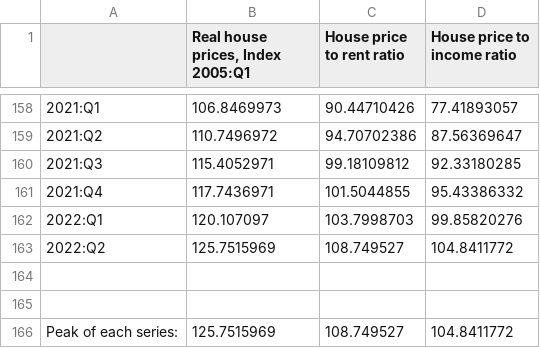
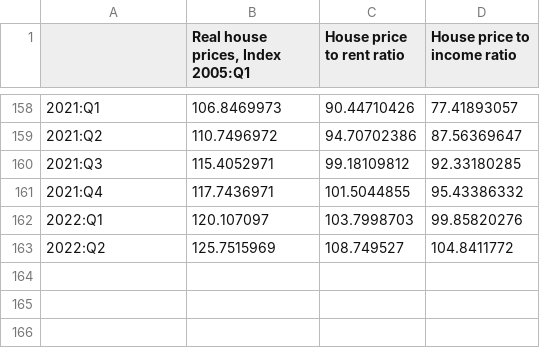
Before and after one commit to GeorgeRobbin/GeorgeRobbin.github.io, a CSV file: Book1.csv, drawn as a sheet; only a part is shown, gaps mark what is left out.

Commit message:
Update Book1.csv

```diff
--- a/Book1.csv
+++ b/Book1.csv
@@ -163,4 +163 @@
 2022:Q2,125.7515969,108.749527,104.8411772
-,,,
-,,,
-Peak of each series:,125.7515969,108.749527,104.8411772
```
